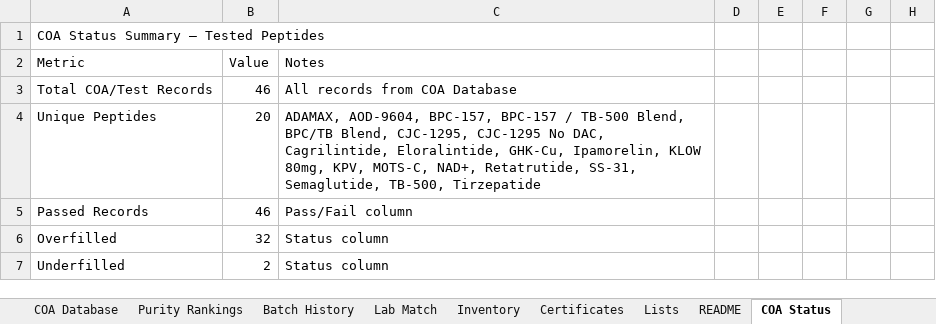
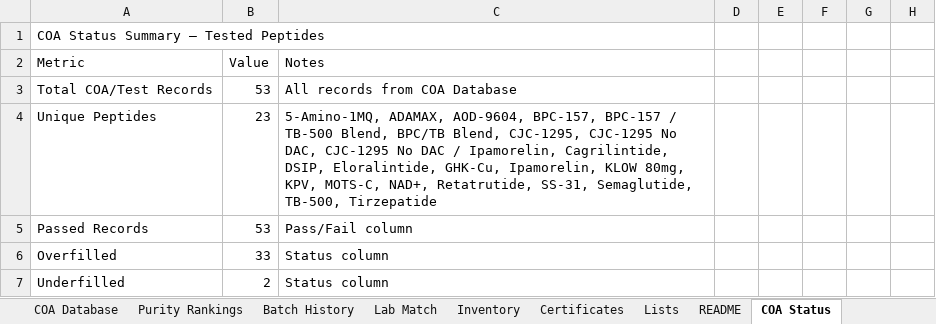
Before and after one commit to Thelaw818/TheFuture, an Excel workbook: inventory.xlsx, sheet COA Status, drawn as a sheet; only a part is shown; values as stored, in another font and other column widths than the file's, no borders; the diff covers the shown part only; the diff names each change by its address in the sheet, - before the commit and + after, or states it on an @@ line.

```diff
--- a/inventory.xlsx (sheet COA Status)
+++ b/inventory.xlsx (sheet COA Status)
-B3: 46
+B3: 53
-B4: 20
+B4: 23
-C4: ADAMAX, AOD-9604, BPC-157, BPC-157 / TB-500 Blend, BPC/TB Blend, CJC-1295, CJC-1295 No DAC, Cagrilintide, Eloralintide, GHK-Cu,…
+C4: 5-Amino-1MQ, ADAMAX, AOD-9604, BPC-157, BPC-157 / TB-500 Blend, BPC/TB Blend, CJC-1295, CJC-1295 No DAC, CJC-1295 No DAC / Ipamorelin, Cagrilintide, DSIP, Eloralintide, GHK-Cu,…
-B5: 46
+B5: 53
-B6: 32
+B6: 33
```
Also changed, not shown: 7 added rows and 3 edited cells elsewhere in this sheet, sheet Certificates, sheet Purity Rankings, sheet Inventory, sheet COA Database, sheet Batch History, sheet Lists, 2 more sheets, other sheet tabs, 6 other files.
